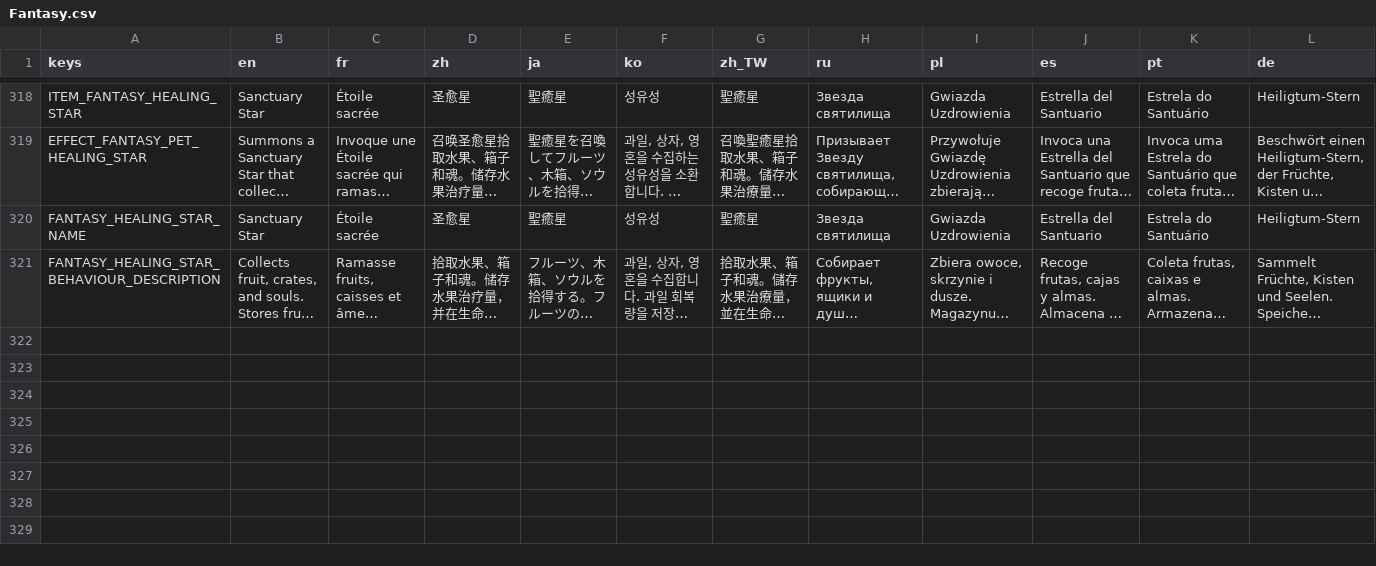
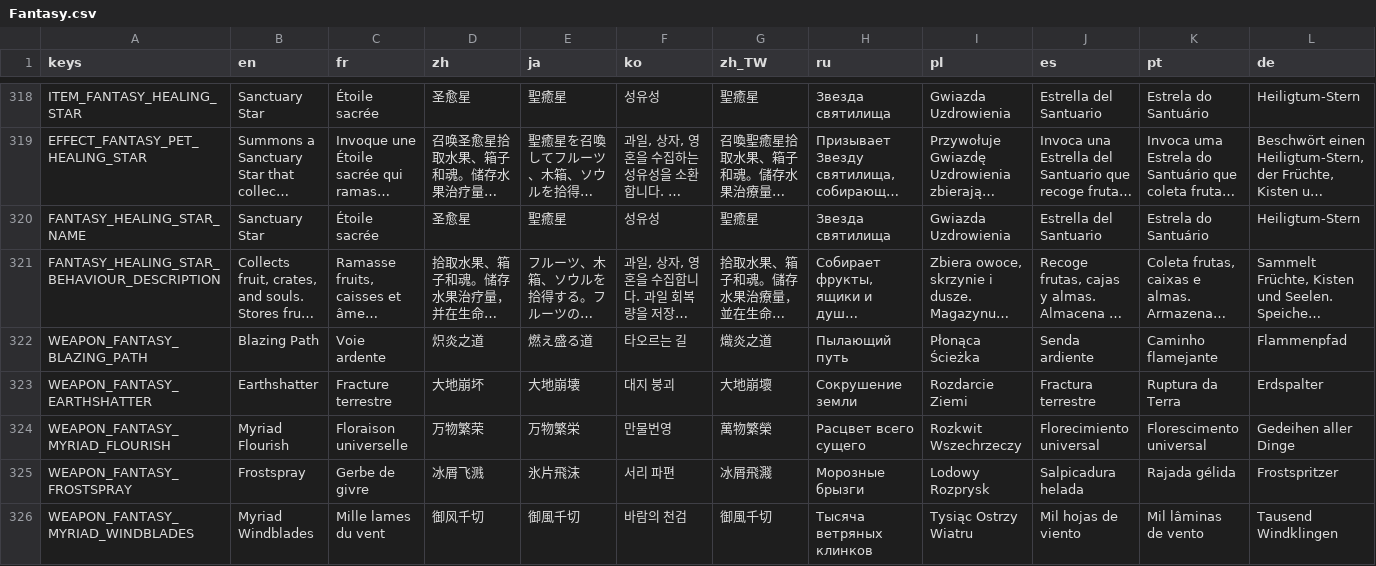
Before and after one commit to CYoJkoY/Yoko-Fantasy, a CSV file: translations/Fantasy.csv, drawn as a sheet; only a part is shown, gaps mark what is left out; long unchanged cells end in …; rows hold the shown columns only; the diff names each change by its address in the sheet, - before the commit and + after, or states it on an @@ line.

Commit message:
Add ranged weapon content

```diff
--- a/translations/Fantasy.csv
+++ b/translations/Fantasy.csv
+row 322: WEAPON_FANTASY_BLAZING_PATH | Blazing Path | Voie ardente | 炽炎之道 | 燃え盛る道 | 타오르는 길 | 熾炎之道 | Пылающий путь | Płonąca Ścieżka | Senda ardiente | Caminho flamejante | Flammenpfad
+row 323: WEAPON_FANTASY_EARTHSHATTER | Earthshatter | Fracture terrestre | 大地崩坏 | 大地崩壊 | 대지 붕괴 | 大地崩壞 | Сокрушение земли | Rozdarcie Ziemi | Fractura terrestre | Ruptura da Terra | Erdspalter
+row 324: WEAPON_FANTASY_MYRIAD_FLOURISH | Myriad Flourish | Floraison universelle | 万物繁荣 | 万物繁栄 | 만물번영 | 萬物繁榮 | Расцвет всего сущего | Rozkwit Wszechrzeczy | Florecimiento universal | Florescimento universal | Gedeihen aller Dinge
+row 325: WEAPON_FANTASY_FROSTSPRAY | Frostspray | Gerbe de givre | 冰屑飞溅 | 氷片飛沫 | 서리 파편 | 冰屑飛濺 | Морозные брызги | Lodowy Rozprysk | Salpicadura helada | Rajada gélida | Frostspritzer
+row 326: WEAPON_FANTASY_MYRIAD_WINDBLADES | Myriad Windblades | Mille lames du vent | 御风千切 | 御風千切 | 바람의 천검 | 御風千切 | Тысяча ветряных клинков | Tysiąc Ostrzy Wiatru | Mil hojas de viento | Mil lâminas de vento | Tausend Windklingen
```
Also changed, not shown: 46 other files.
